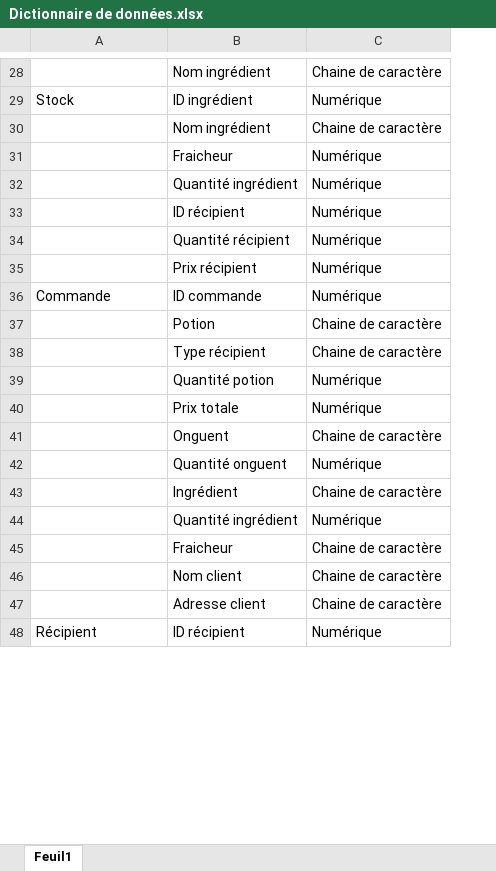
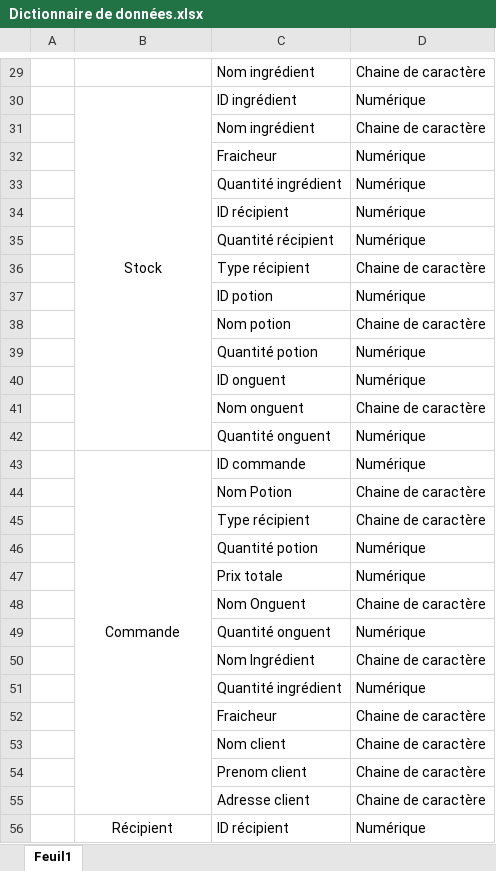
Before and after one commit to Efiria/GiselleMagicArts, an Excel workbook: Analyse/Dictionnaire de données.xlsx, sheet Feuil1, drawn as a sheet; only a part is shown, gaps mark what is left out; values as stored, in another font and other column widths than the file's, no borders; addresses are those after the commit; the diff covers the shown part only; the diff names each change by its address in the sheet, - before the commit and + after, or states it on an @@ line.

```diff
--- a/Analyse/Dictionnaire de données.xlsx (sheet Feuil1)
+++ b/Analyse/Dictionnaire de données.xlsx (sheet Feuil1)
+column A, empty
-B30 alignment: left
+B30 alignment: center
+B30:B42 merged
+row 36:  |  | Type récipient | Chaine de caractère
+row 37:  |  | ID potion | Numérique
+row 38:  |  | Nom potion | Chaine de caractère
-C39: Prix récipient
+C39: Quantité potion
+row 40:  |  | ID onguent | Numérique
+row 41:  |  | Nom onguent | Chaine de caractère
+row 42:  |  | Quantité onguent | Numérique
-B43 alignment: left
+B43 alignment: center
+B43:B55 merged
-C44: Potion
+C44: Nom Potion
-C48: Onguent
+C48: Nom Onguent
-C50: Ingrédient
+C50: Nom Ingrédient
+row 54:  |  | Prenom client | Chaine de caractère
-B56 alignment: left
+B56 alignment: center
+B56:B59 merged
```
Also changed, not shown: 6 added rows, 3 edited cells, cell formats and merged cells elsewhere in this sheet, Dépendance Fonctionnel.xlsx.
